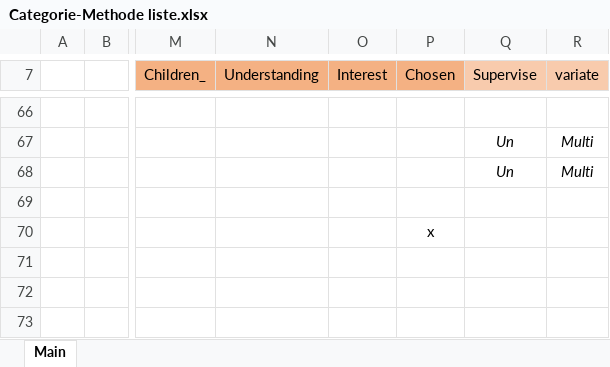
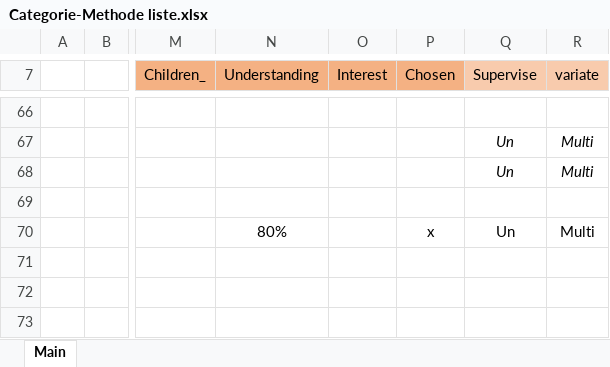
Before and after one commit to Mathieu-Giamberini/Anomalies_detection-literature_review, an Excel workbook: 3_Categorisation/Categorie-Methode liste.xlsx, sheet Main, drawn as a sheet; only a part is shown, gaps mark what is left out; values as stored, in another font and other column widths than the file's, no borders; table styles not drawn; the diff names each change by its address in the sheet, - before the commit and + after, or states it on an @@ line.

```diff
--- a/3_Categorisation/Categorie-Methode liste.xlsx (sheet Main)
+++ b/3_Categorisation/Categorie-Methode liste.xlsx (sheet Main)
-N70 (Understanding): (empty)
+N70 (Understanding): 80%
-Q70 (Supervise): (empty)
+Q70 (Supervise): Un
-R70 (variate): (empty)
+R70 (variate): Multi
```
Also changed, not shown: ReadState.xlsx.
